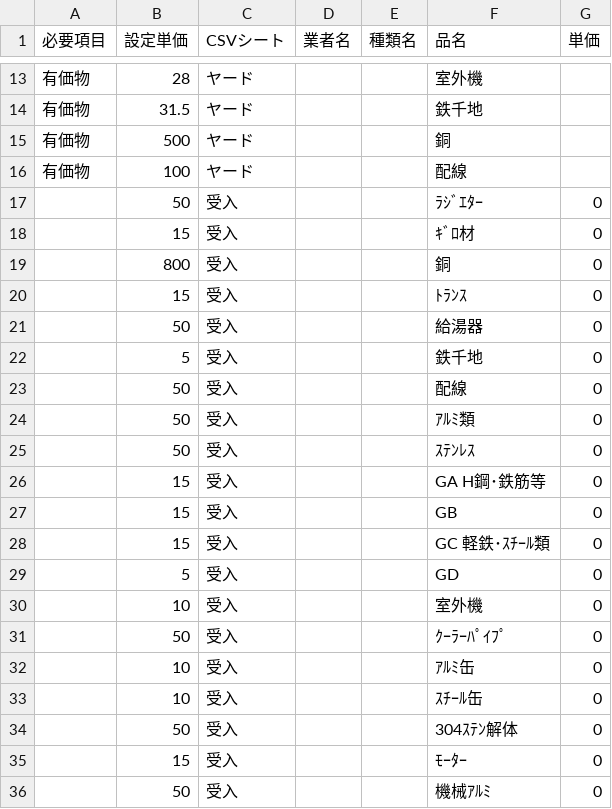
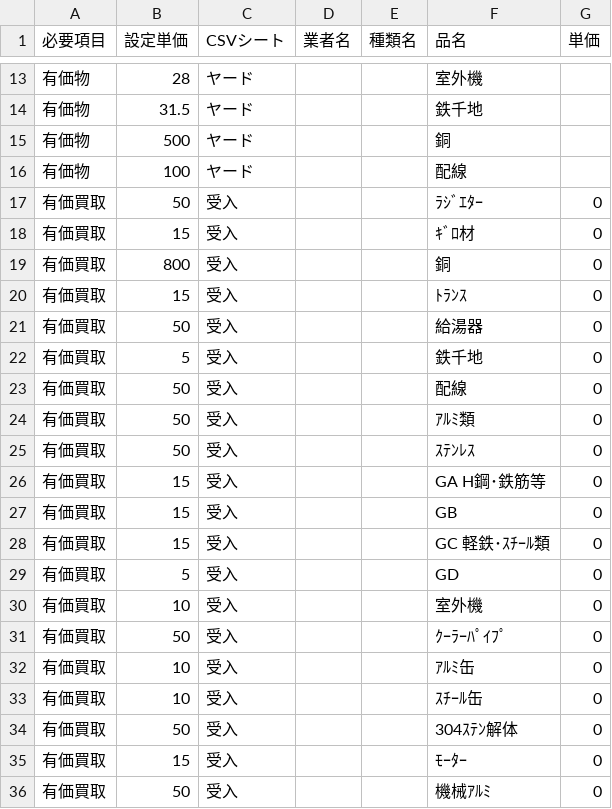
Before and after one commit to torotorokou/work_streamlit, a CSV file: app/data/master/unit_price_table.csv, drawn as a sheet; only a part is shown, gaps mark what is left out.

```diff
--- a/app/data/master/unit_price_table.csv
+++ b/app/data/master/unit_price_table.csv
@@ -16,21 +16,21 @@
 有価物,100,ヤード,,,配線,
-,50,受入,,,ﾗｼﾞｴﾀｰ,0
-,15,受入,,,ｷﾞﾛ材,0
-,800,受入,,,銅,0
-,15,受入,,,ﾄﾗﾝｽ,0
-,50,受入,,,給湯器,0
-,5,受入,,,鉄千地,0
-,50,受入,,,配線,0
-,50,受入,,,ｱﾙﾐ類,0
-,50,受入,,,ｽﾃﾝﾚｽ,0
-,15,受入,,,GA H鋼･鉄筋等,0
-,15,受入,,,GB,0
-,15,受入,,,GC 軽鉄･ｽﾁｰﾙ類,0
-,5,受入,,,GD,0
-,10,受入,,,室外機,0
-,50,受入,,,ｸｰﾗｰﾊﾟｲﾌﾟ,0
-,10,受入,,,ｱﾙﾐ缶,0
-,10,受入,,,ｽﾁｰﾙ缶,0
-,50,受入,,,304ｽﾃﾝ解体,0
-,15,受入,,,ﾓｰﾀｰ,0
-,50,受入,,,機械ｱﾙﾐ,0
+有価買取,50,受入,,,ﾗｼﾞｴﾀｰ,0
+有価買取,15,受入,,,ｷﾞﾛ材,0
+有価買取,800,受入,,,銅,0
+有価買取,15,受入,,,ﾄﾗﾝｽ,0
+有価買取,50,受入,,,給湯器,0
+有価買取,5,受入,,,鉄千地,0
+有価買取,50,受入,,,配線,0
+有価買取,50,受入,,,ｱﾙﾐ類,0
+有価買取,50,受入,,,ｽﾃﾝﾚｽ,0
+有価買取,15,受入,,,GA H鋼･鉄筋等,0
+有価買取,15,受入,,,GB,0
+有価買取,15,受入,,,GC 軽鉄･ｽﾁｰﾙ類,0
+有価買取,5,受入,,,GD,0
+有価買取,10,受入,,,室外機,0
+有価買取,50,受入,,,ｸｰﾗｰﾊﾟｲﾌﾟ,0
+有価買取,10,受入,,,ｱﾙﾐ缶,0
+有価買取,10,受入,,,ｽﾁｰﾙ缶,0
+有価買取,50,受入,,,304ｽﾃﾝ解体,0
+有価買取,15,受入,,,ﾓｰﾀｰ,0
+有価買取,50,受入,,,機械ｱﾙﾐ,0
```
Also changed, not shown: 5 other files.
